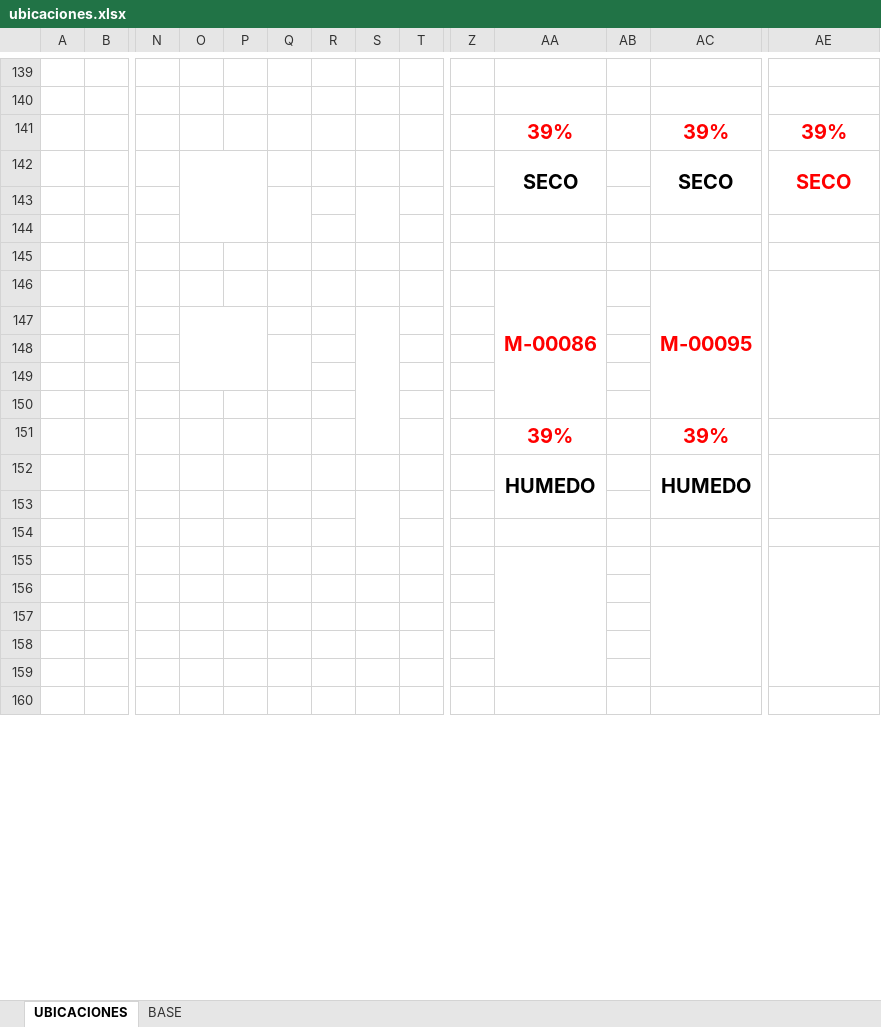
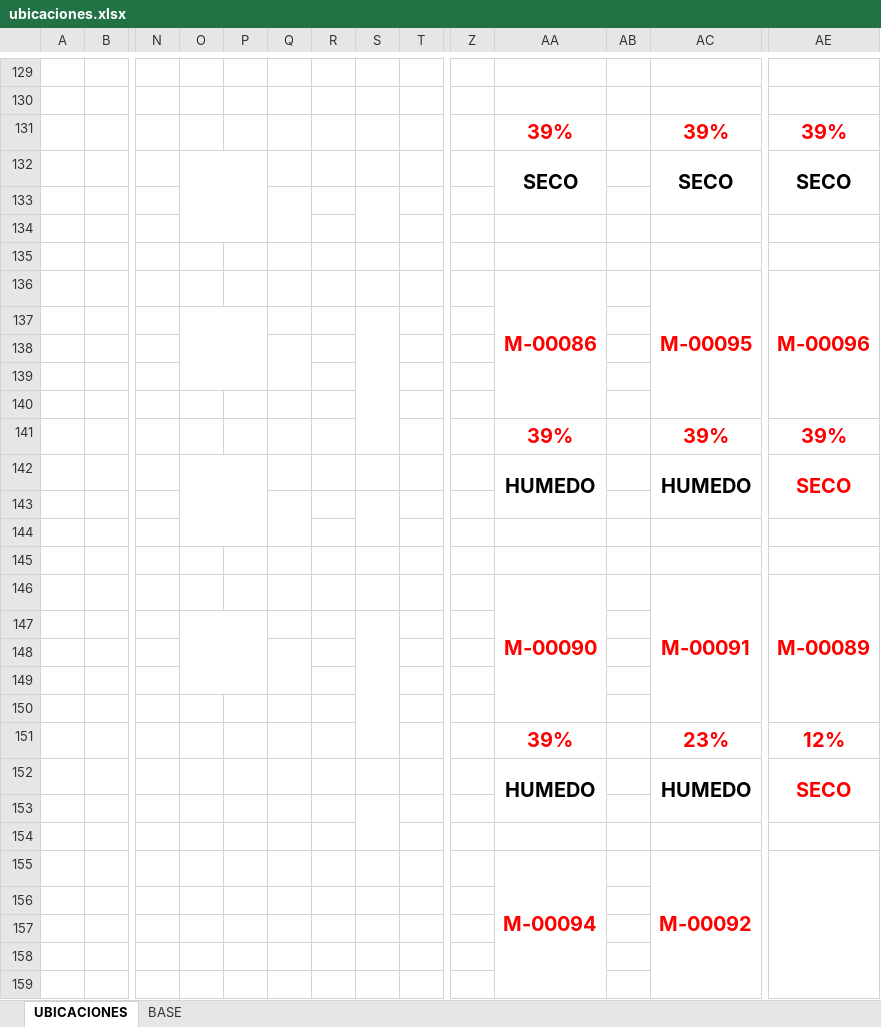
Before and after one commit to ArielPint/LA-CHACRA, an Excel workbook: data/ubicaciones.xlsx, sheet UBICACIONES, drawn as a sheet; only a part is shown, gaps mark what is left out; values as stored, in another font and other column widths than the file's, no borders; conditional formats not drawn; removed rows and columns are numbered as before the commit, all else as after; rows hold the shown columns only; the diff covers the shown part only; the diff names each change by its address in the sheet, - before the commit and + after, or states it on an @@ line.

Commit message:
Update ubicaciones.xlsx

```diff
--- a/data/ubicaciones.xlsx (sheet UBICACIONES)
+++ b/data/ubicaciones.xlsx (sheet UBICACIONES)
-AE132 text colour: #FF0000
+AE132 text colour: black
-AE136: (empty)
+AE136: M-00096
-AE141: (empty)
+AE141: 39%
+O142:P144 merged
-AA152:AA153 merged
+AA142:AA143 merged
-AC152:AC153 merged
+AC142:AC143 merged
-AE142: (empty)
+AE142: SECO
-AE152:AE153 merged
+AE142:AE143 merged
+row 143: (empty)
+row 144: (empty)
+row 145: (empty)
+row 146:  |  |  |  |  |  |  |  |  |  | M-00090 |  | M-00091 | M-00089
+O147:P149 merged
-S153:S154 merged
+S147:S151 merged
+Q148:Q149 merged
-AA155:AA159 merged
-AC155:AC159 merged
-AE155:AE159 merged
+row 151:  |  |  |  |  |  |  |  |  |  | 39% |  | 23% | 12%
+row 152:  |  |  |  |  |  |  |  |  |  | HUMEDO |  | HUMEDO | SECO
+row 153: (empty)
+row 154: (empty)
+row 155:  |  |  |  |  |  |  |  |  |  | M-00094 |  | M-00092
```
Also changed, not shown: 7 added rows, 16 removed rows, 28 edited cells and merged cells elsewhere in this sheet, formulas that keep their value.
